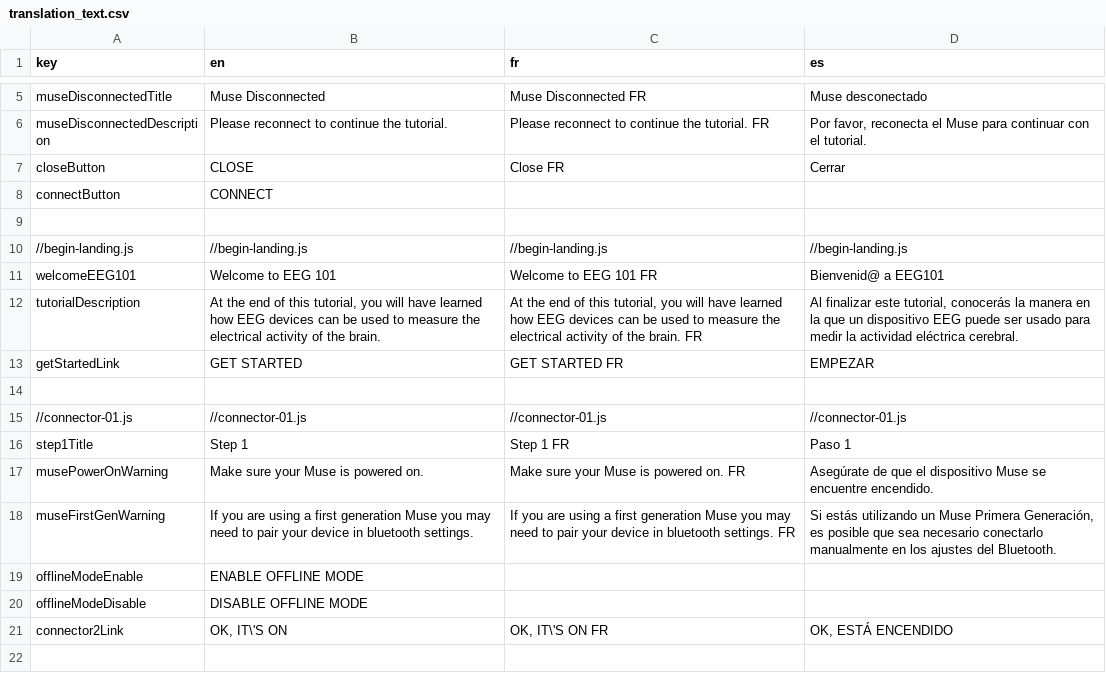
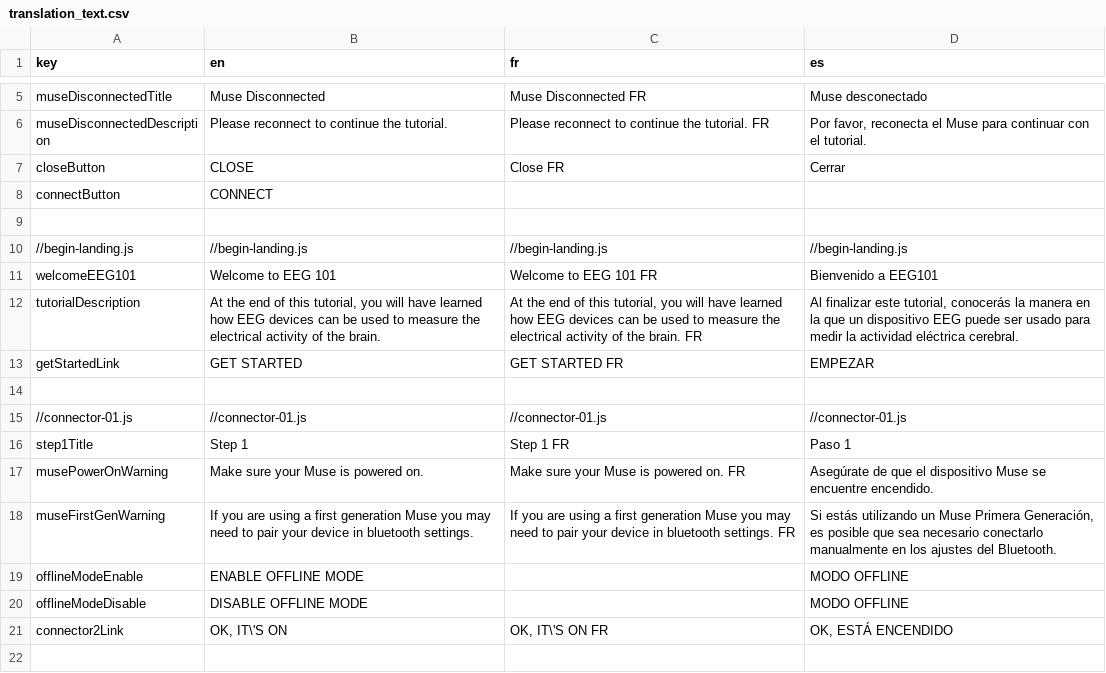
Before and after one commit to NeuroTechX/eeg-101, a CSV file: localization/translation_text.csv, drawn as a sheet; only a part is shown, gaps mark what is left out.

```diff
--- a/localization/translation_text.csv
+++ b/localization/translation_text.csv
@@ -10,3 +10,3 @@ connectButton,CONNECT,,
 //begin-landing.js,//begin-landing.js,//begin-landing.js,//begin-landing.js
-welcomeEEG101,Welcome to EEG 101,Welcome to EEG 101 FR,Bienvenid@ a EEG101
+welcomeEEG101,Welcome to EEG 101,Welcome to EEG 101 FR,Bienvenido a EEG101
 tutorialDescription,"At the end of this tutorial, you will have learned how EEG devices can be used to measure the electrical activity of the brain.","At the end of this tutorial, you will have learned how EEG devices can be used to measure the electrical activity of the brain. FR","Al finalizar este tutorial, conocerás la manera en la que un dispositivo EEG puede ser usado para medir la actividad eléctrica cerebral."
@@ -18,4 +18,4 @@ musePowerOnWarning,Make sure your Muse is powered on.,Make sure your Muse is pow
 museFirstGenWarning,If you are using a first generation Muse you may need to pair your device in bluetooth settings.,If you are using a first generation Muse you may need to pair your device in bluetooth settings. FR,"Si estás utilizando un Muse Primera Generación, es posible que sea necesario conectarlo manualmente en los ajustes del Bluetooth."
-offlineModeEnable,ENABLE OFFLINE MODE,,
-offlineModeDisable,DISABLE OFFLINE MODE,,
+offlineModeEnable,ENABLE OFFLINE MODE,,MODO OFFLINE
+offlineModeDisable,DISABLE OFFLINE MODE,,MODO OFFLINE
 connector2Link," OK, IT\'S ON "," OK, IT\'S ON  FR","OK, ESTÁ ENCENDIDO"
```
Also changed, not shown: 10 other files.
